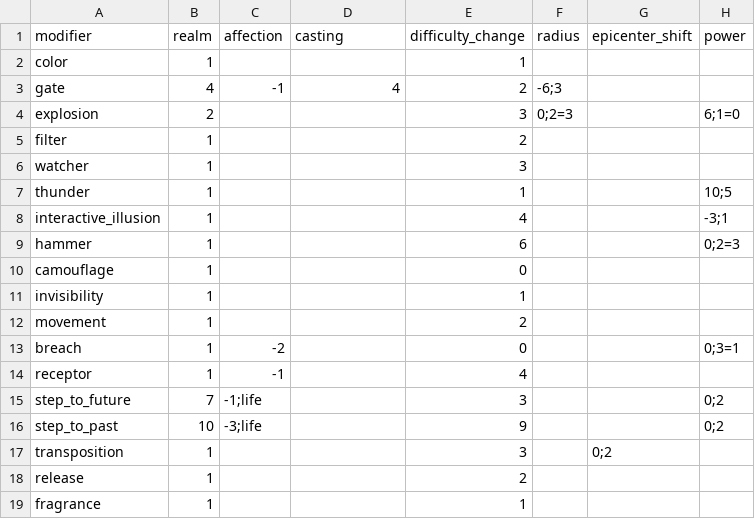
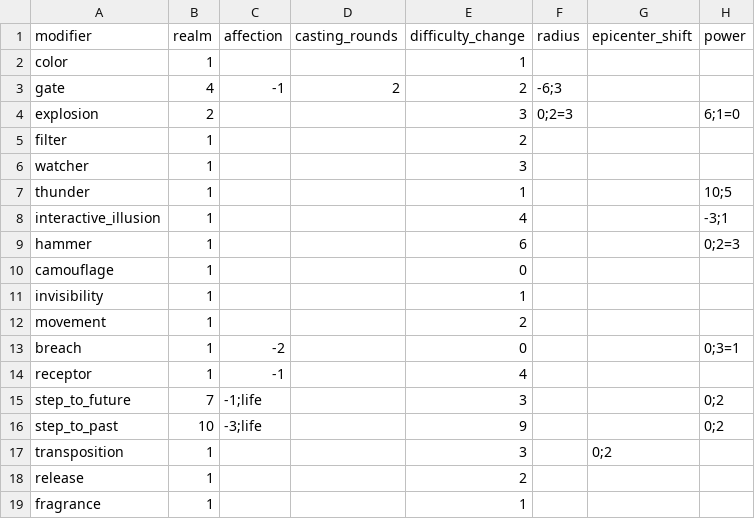
Before and after one commit to drdplusinfo/drdplus-therugist-spells, a CSV file: DrdPlus/Theurgist/Formulas/data/modifiers.csv, drawn as a sheet; only a part is shown; the diff names each change by its address in the sheet, - before the commit and + after, or states it on an @@ line.

Commit message:
Formulas table can give casting time of a modified formula

```diff
--- a/DrdPlus/Theurgist/Formulas/data/modifiers.csv
+++ b/DrdPlus/Theurgist/Formulas/data/modifiers.csv
-D1: casting
+D1: casting_rounds
-D3 (casting_rounds): 4
+D3 (casting_rounds): 2
```
Also changed, not shown: 6 other files.
